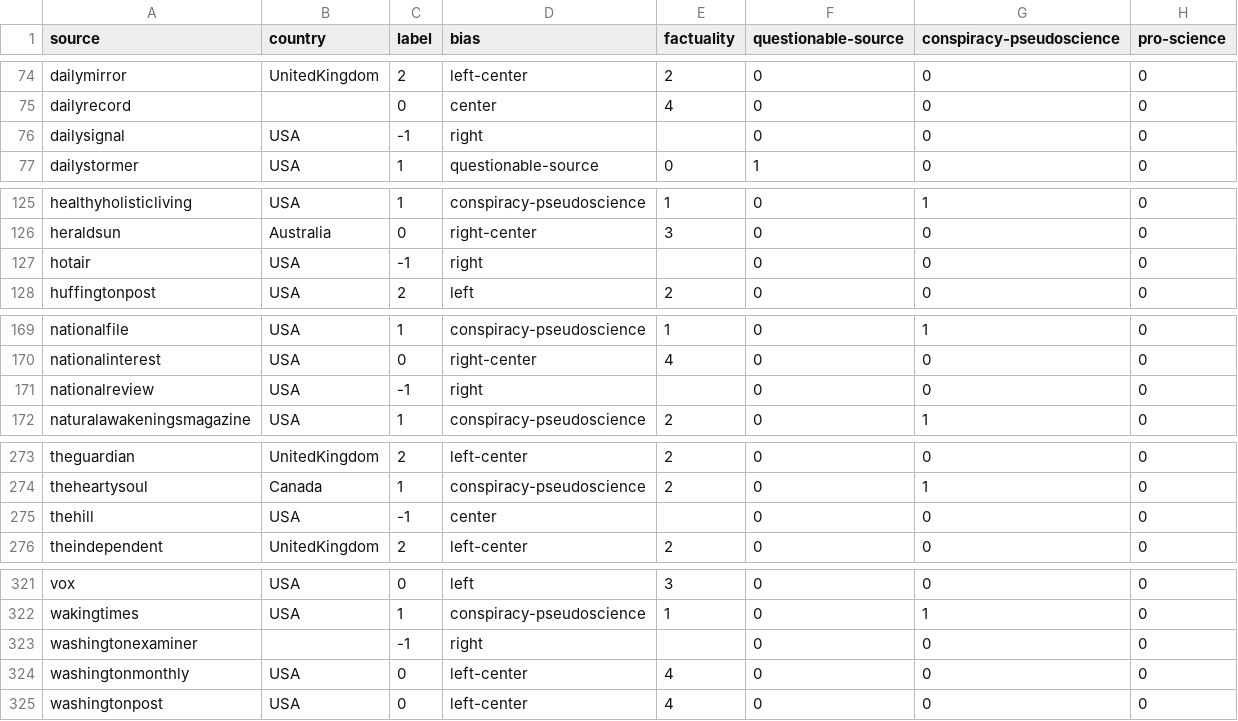
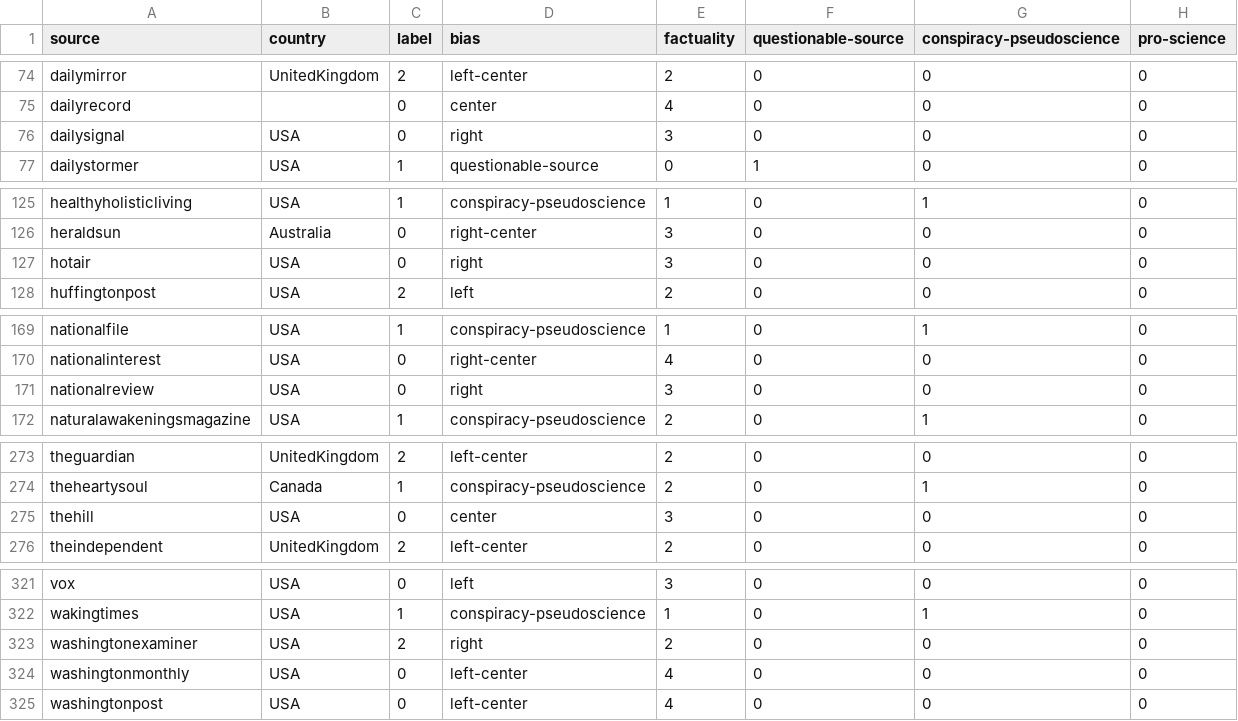
Before and after one commit to mgruppi/nela-tweets, a CSV file: data/labels.csv, drawn as a sheet; only a part is shown, gaps mark what is left out.

```diff
--- a/data/labels.csv
+++ b/data/labels.csv
@@ -75,3 +75,3 @@ dailymirror,UnitedKingdom,2,left-center,2,0,0,0
 dailyrecord,,0,center,4,0,0,0
-dailysignal,USA,-1,right,,0,0,0
+dailysignal,USA,0,right,3,0,0,0
 dailystormer,USA,1,questionable-source,0,1,0,0
@@ -126,3 +126,3 @@ healthyholisticliving,USA,1,conspiracy-pseudoscience,1,0,1,0
 heraldsun,Australia,0,right-center,3,0,0,0
-hotair,USA,-1,right,,0,0,0
+hotair,USA,0,right,3,0,0,0
 huffingtonpost,USA,2,left,2,0,0,0
@@ -170,3 +170,3 @@ nationalfile,USA,1,conspiracy-pseudoscience,1,0,1,0
 nationalinterest,USA,0,right-center,4,0,0,0
-nationalreview,USA,-1,right,,0,0,0
+nationalreview,USA,0,right,3,0,0,0
 naturalawakeningsmagazine,USA,1,conspiracy-pseudoscience,2,0,1,0
@@ -274,3 +274,3 @@ theguardian,UnitedKingdom,2,left-center,2,0,0,0
 theheartysoul,Canada,1,conspiracy-pseudoscience,2,0,1,0
-thehill,USA,-1,center,,0,0,0
+thehill,USA,0,center,3,0,0,0
 theindependent,UnitedKingdom,2,left-center,2,0,0,0
@@ -322,3 +322,3 @@ vox,USA,0,left,3,0,0,0
 wakingtimes,USA,1,conspiracy-pseudoscience,1,0,1,0
-washingtonexaminer,,-1,right,,0,0,0
+washingtonexaminer,USA,2,right,2,0,0,0
 washingtonmonthly,USA,0,left-center,4,0,0,0
```
Also changed, not shown: 2 other files.
